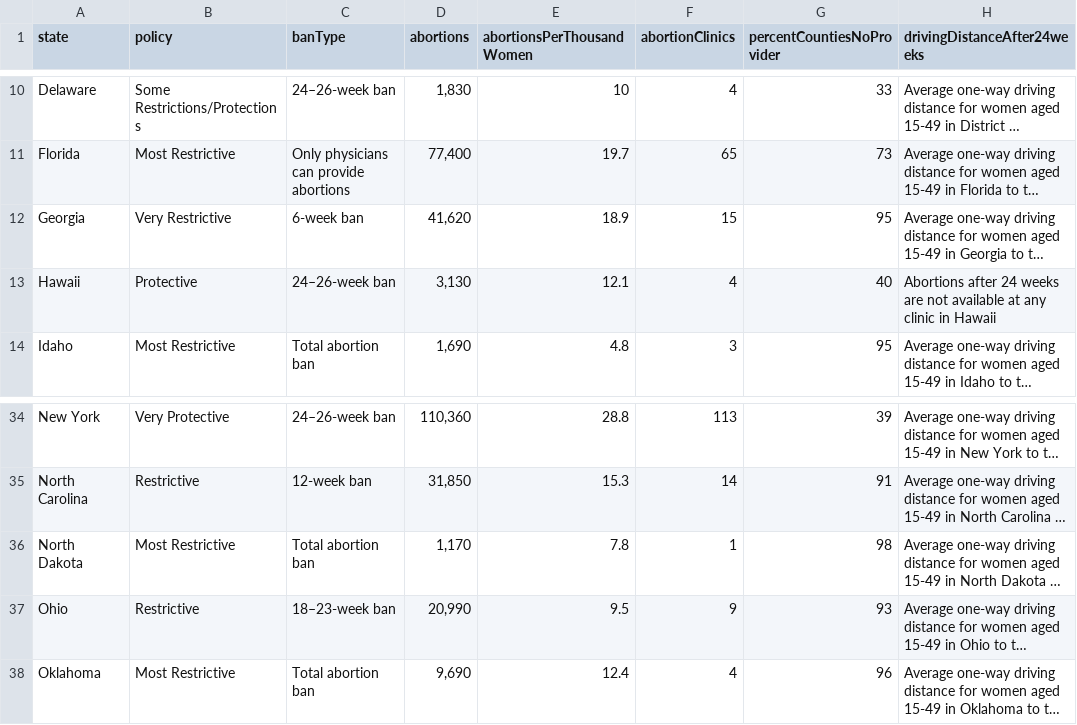
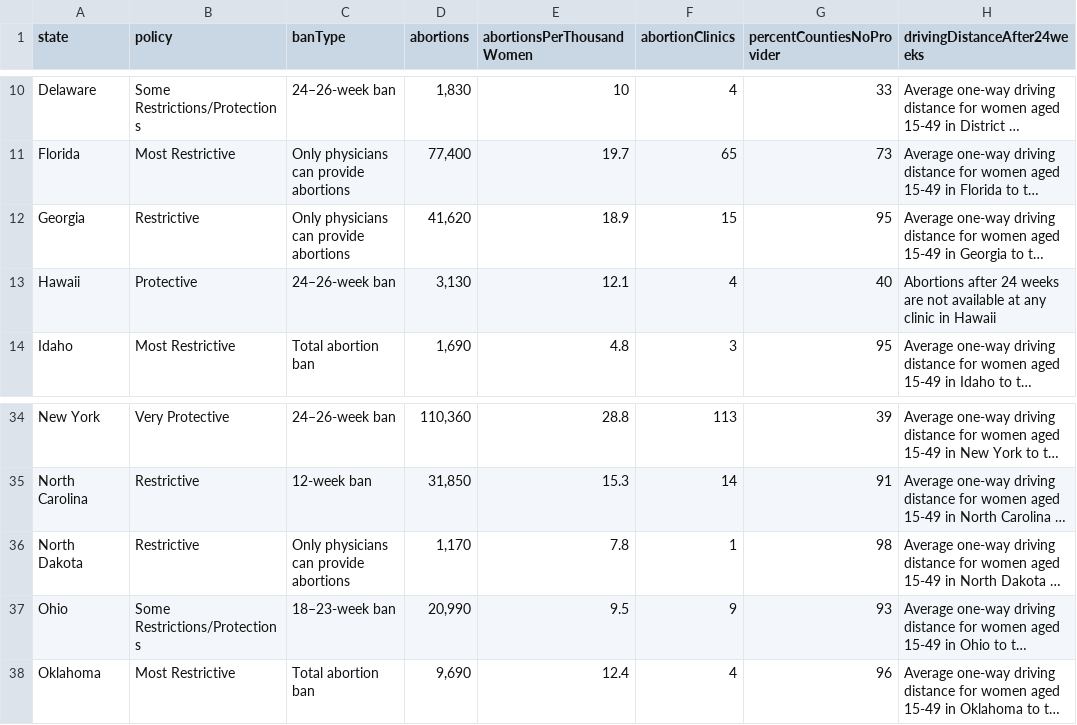
Before and after one commit to the-pudding/maze-data, a CSV file: static/assets/data/guttmacher/policyData.csv, drawn as a sheet; only a part is shown, gaps mark what is left out; long unchanged cells end in …; the diff names each change by its address in the sheet, - before the commit and + after, or states it on an @@ line.

```diff
--- a/static/assets/data/guttmacher/policyData.csv
+++ b/static/assets/data/guttmacher/policyData.csv
-B12 (policy): Very Restrictive
+B12 (policy): Restrictive
-C12 (banType): 6-week ban
+C12 (banType): Only physicians can provide abortions
-B36 (policy): Most Restrictive
+B36 (policy): Restrictive
-C36 (banType): Total abortion ban
+C36 (banType): Only physicians can provide abortions
-B37 (policy): Restrictive
+B37 (policy): Some Restrictions/Protections
```
Also changed, not shown: static/assets/data/guttmacher/legislationData.csv.
